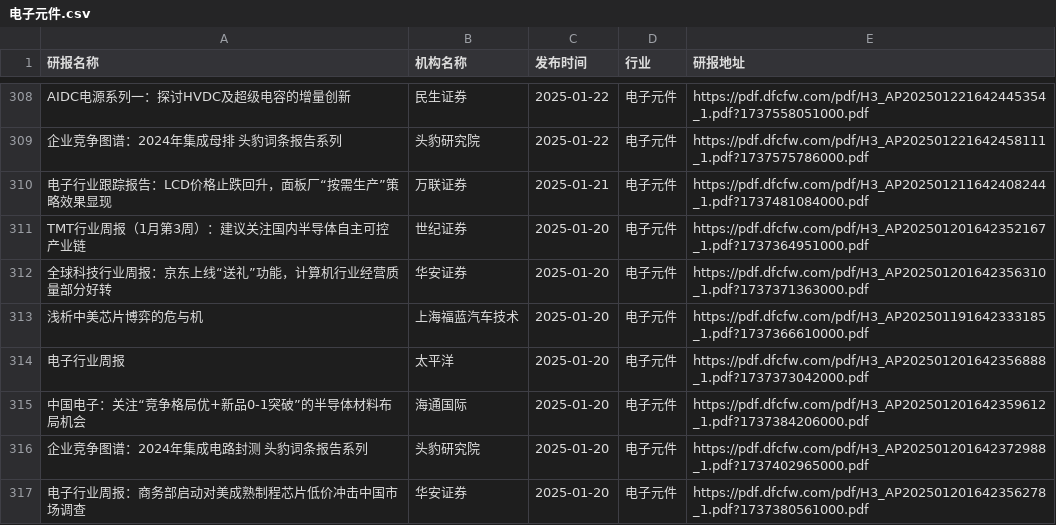
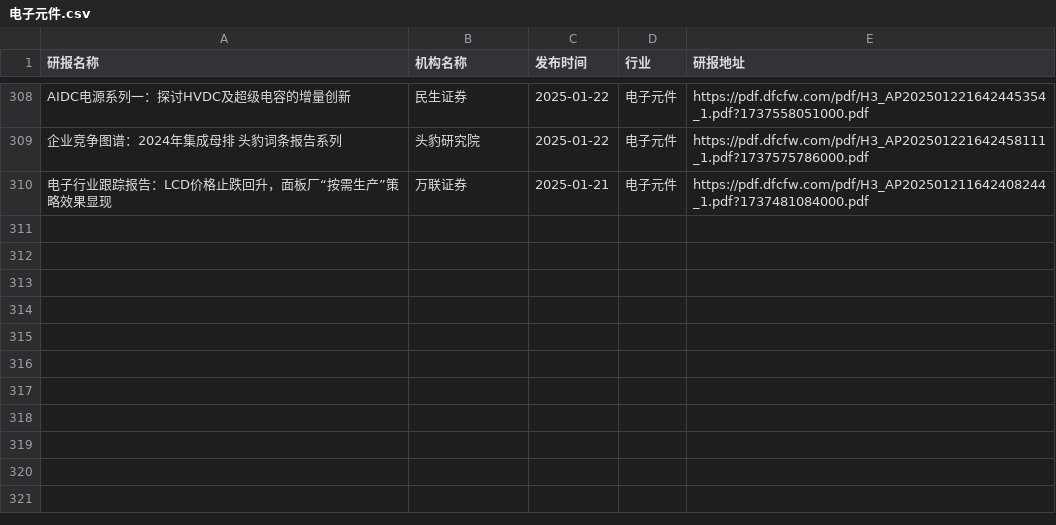
Before and after one commit to manymore13/report, a CSV file: eastmoney/电子元件.csv, drawn as a sheet; only a part is shown, gaps mark what is left out; the diff names each change by its address in the sheet, - before the commit and + after, or states it on an @@ line.

```diff
--- a/eastmoney/电子元件.csv
+++ b/eastmoney/电子元件.csv
-row 311: TMT行业周报（1月第3周）：建议关注国内半导体自主可控产业链 | 世纪证券 | 2025-01-20 | 电子元件 | https://pdf.dfcfw.com/pdf/H3_AP202501201642352167_1.pdf?1737364951000.pdf
-row 312: 全球科技行业周报：京东上线“送礼”功能，计算机行业经营质量部分好转 | 华安证券 | 2025-01-20 | 电子元件 | https://pdf.dfcfw.com/pdf/H3_AP202501201642356310_1.pdf?1737371363000.pdf
-row 313: 浅析中美芯片博弈的危与机 | 上海福蓝汽车技术 | 2025-01-20 | 电子元件 | https://pdf.dfcfw.com/pdf/H3_AP202501191642333185_1.pdf?1737366610000.pdf
-row 314: 电子行业周报 | 太平洋 | 2025-01-20 | 电子元件 | https://pdf.dfcfw.com/pdf/H3_AP202501201642356888_1.pdf?1737373042000.pdf
-row 315: 中国电子：关注“竞争格局优+新品0-1突破”的半导体材料布局机会 | 海通国际 | 2025-01-20 | 电子元件 | https://pdf.dfcfw.com/pdf/H3_AP202501201642359612_1.pdf?1737384206000.pdf
-row 316: 企业竞争图谱：2024年集成电路封测 头豹词条报告系列 | 头豹研究院 | 2025-01-20 | 电子元件 | https://pdf.dfcfw.com/pdf/H3_AP202501201642372988_1.pdf?1737402965000.pdf
-row 317: 电子行业周报：商务部启动对美成熟制程芯片低价冲击中国市场调查 | 华安证券 | 2025-01-20 | 电子元件 | https://pdf.dfcfw.com/pdf/H3_AP202501201642356278_1.pdf?1737380561000.pdf
```
Also changed, not shown: eastmoney/农牧饲渔.csv, eastmoney/化学制品.csv, 54 other files.
